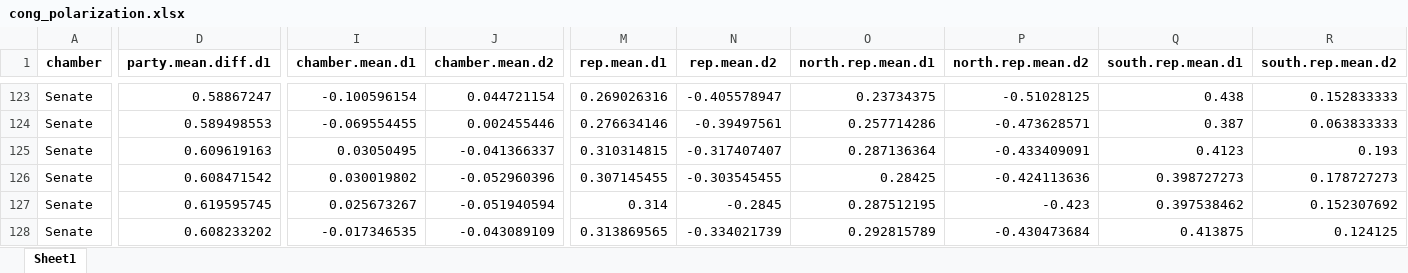
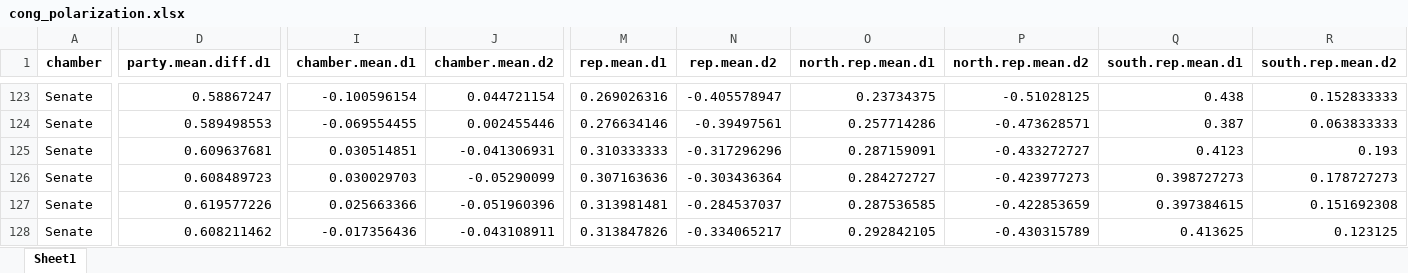
Before and after one commit to judgelord/Dissertation-1, an Excel workbook: data/cong_polarization.xlsx, sheet Sheet1, drawn as a sheet; only a part is shown, gaps mark what is left out; values as stored, in another font and other column widths than the file's, no borders; the diff covers the shown part only; the diff names each change by its address in the sheet, - before the commit and + after, or states it on an @@ line.

```diff
--- a/data/cong_polarization.xlsx (sheet Sheet1)
+++ b/data/cong_polarization.xlsx (sheet Sheet1)
-D125 (party.mean.diff.d1): 0.609619163
+D125 (party.mean.diff.d1): 0.609637681
-I125 (chamber.mean.d1): 0.03050495
+I125 (chamber.mean.d1): 0.030514851
-J125 (chamber.mean.d2): -0.041366337
+J125 (chamber.mean.d2): -0.041306931
-M125 (rep.mean.d1): 0.310314815
+M125 (rep.mean.d1): 0.310333333
-N125 (rep.mean.d2): -0.317407407
+N125 (rep.mean.d2): -0.317296296
-O125 (north.rep.mean.d1): 0.287136364
+O125 (north.rep.mean.d1): 0.287159091
-P125 (north.rep.mean.d2): -0.433409091
+P125 (north.rep.mean.d2): -0.433272727
-D126 (party.mean.diff.d1): 0.608471542
+D126 (party.mean.diff.d1): 0.608489723
-I126 (chamber.mean.d1): 0.030019802
+I126 (chamber.mean.d1): 0.030029703
-J126 (chamber.mean.d2): -0.052960396
+J126 (chamber.mean.d2): -0.05290099
-M126 (rep.mean.d1): 0.307145455
+M126 (rep.mean.d1): 0.307163636
-N126 (rep.mean.d2): -0.303545455
+N126 (rep.mean.d2): -0.303436364
-O126 (north.rep.mean.d1): 0.28425
+O126 (north.rep.mean.d1): 0.284272727
-P126 (north.rep.mean.d2): -0.424113636
+P126 (north.rep.mean.d2): -0.423977273
-D127 (party.mean.diff.d1): 0.619595745
+D127 (party.mean.diff.d1): 0.619577226
-I127 (chamber.mean.d1): 0.025673267
+I127 (chamber.mean.d1): 0.025663366
-J127 (chamber.mean.d2): -0.051940594
+J127 (chamber.mean.d2): -0.051960396
-M127 (rep.mean.d1): 0.314
+M127 (rep.mean.d1): 0.313981481
-N127 (rep.mean.d2): -0.2845
+N127 (rep.mean.d2): -0.284537037
-O127 (north.rep.mean.d1): 0.287512195
+O127 (north.rep.mean.d1): 0.287536585
-P127 (north.rep.mean.d2): -0.423
+P127 (north.rep.mean.d2): -0.422853659
-Q127 (south.rep.mean.d1): 0.397538462
+Q127 (south.rep.mean.d1): 0.397384615
-R127 (south.rep.mean.d2): 0.152307692
+R127 (south.rep.mean.d2): 0.151692308
-D128 (party.mean.diff.d1): 0.608233202
+D128 (party.mean.diff.d1): 0.608211462
-I128 (chamber.mean.d1): -0.017346535
+I128 (chamber.mean.d1): -0.017356436
-J128 (chamber.mean.d2): -0.043089109
+J128 (chamber.mean.d2): -0.043108911
-M128 (rep.mean.d1): 0.313869565
+M128 (rep.mean.d1): 0.313847826
-N128 (rep.mean.d2): -0.334021739
+N128 (rep.mean.d2): -0.334065217
-O128 (north.rep.mean.d1): 0.292815789
+O128 (north.rep.mean.d1): 0.292842105
-P128 (north.rep.mean.d2): -0.430473684
+P128 (north.rep.mean.d2): -0.430315789
-Q128 (south.rep.mean.d1): 0.413875
+Q128 (south.rep.mean.d1): 0.413625
-R128 (south.rep.mean.d2): 0.124125
+R128 (south.rep.mean.d2): 0.123125
```
Also changed, not shown: 1 added row, 1 removed row and 453 edited cells elsewhere in this sheet, data/Raw Data/MilEditorialsTxt.xlsx, 19 other files.
